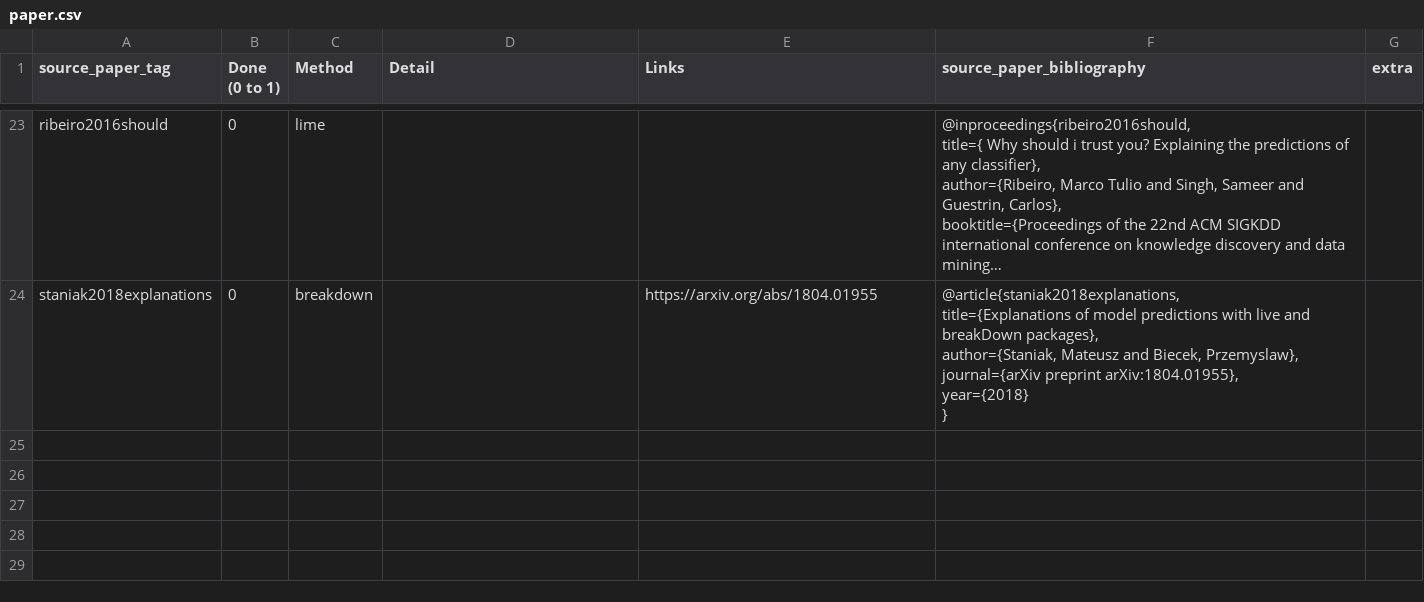
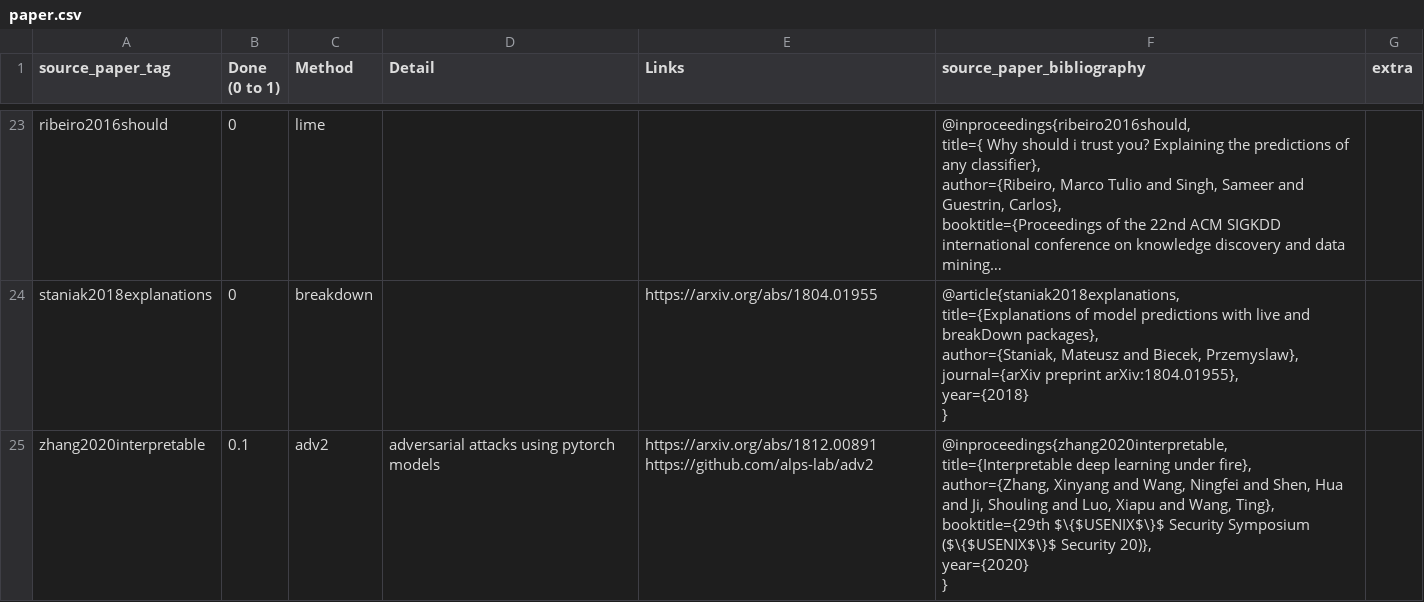
Before and after one commit to Karim-53/Compare-xAI, a CSV file: data/01_raw/paper.csv, drawn as a sheet; only a part is shown, gaps mark what is left out; long unchanged cells end in …; ↵ is a line break in a cell; the diff names each change by its address in the sheet, - before the commit and + after, or states it on an @@ line.

```diff
--- a/data/01_raw/paper.csv
+++ b/data/01_raw/paper.csv
+row 25: zhang2020interpretable | 0.1 | adv2 | adversarial attacks using pytorch models | https://arxiv.org/abs/1812.00891 https://github.com/alps-lab/adv2 | @inproceedings{zhang2020interpretable, ↵ title={Interpretable deep learning under fire}, ↵ author={Zhang, Xinyang and Wang, Ningfei and Shen, Hua and Ji, Shouling and Luo, Xiapu and Wang, Ting}, ↵ booktitle={29th $\{$USENIX$\}$ Security Symposium ($\{$USENIX$\}$ Security 20)}, ↵ year={2020} ↵ }
```
Also changed, not shown: 9 other files.
